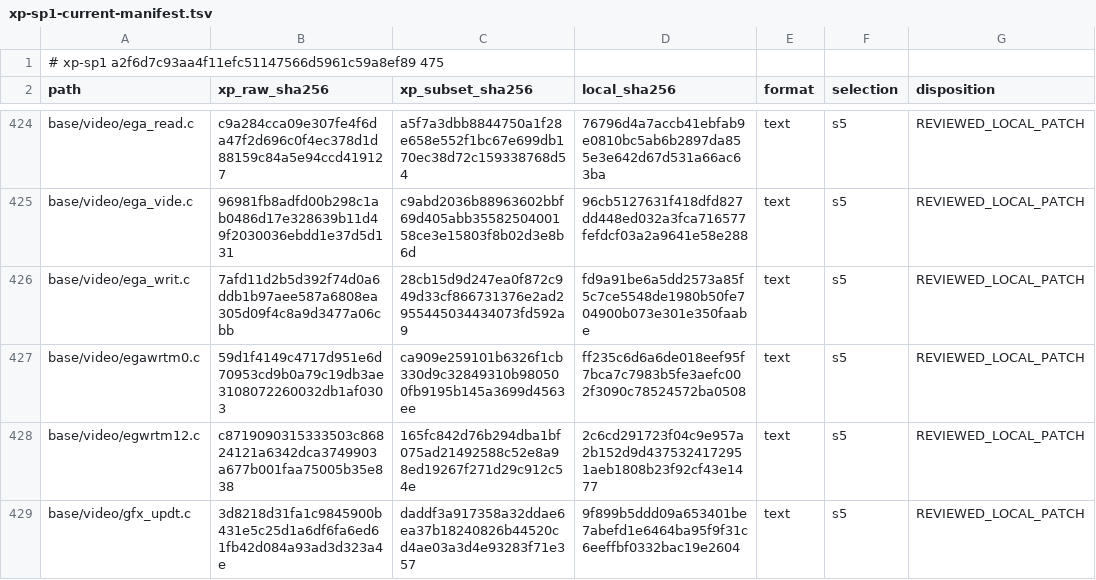
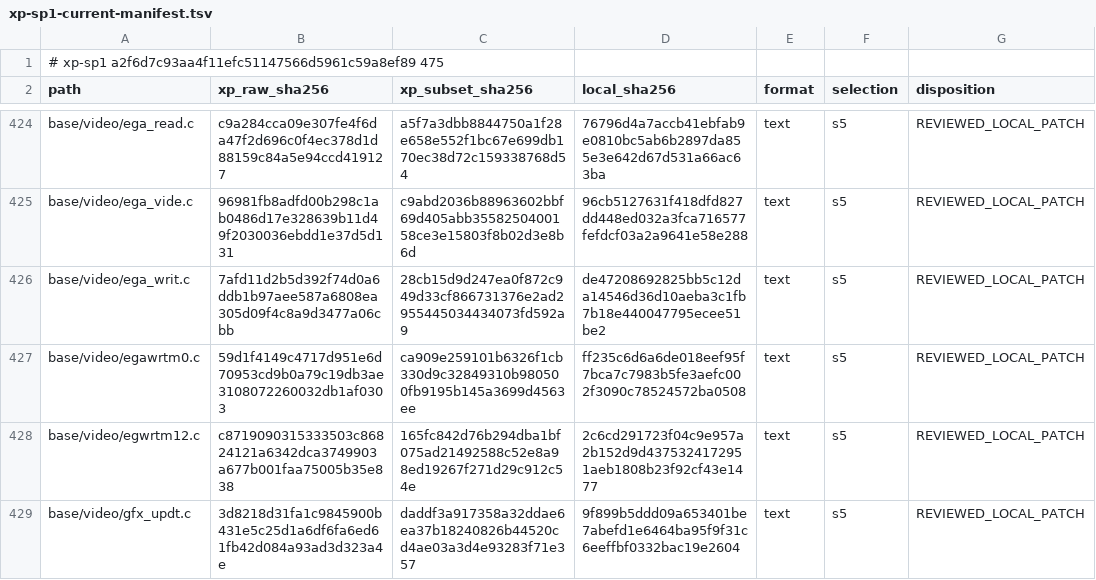
Before and after one commit to cshaxu/softpc, a TSV file: docs/etc/evidence/softpc/xp-sp1-current-manifest.tsv, drawn as a sheet; only a part is shown, gaps mark what is left out.

```diff
--- a/docs/etc/evidence/softpc/xp-sp1-current-manifest.tsv
+++ b/docs/etc/evidence/softpc/xp-sp1-current-manifest.tsv
@@ -425,3 +425,3 @@ base/video/ega_read.c	c9a284cca09e307fe4f6da47f2d696c0f4ec378d1d88159c84a5e94ccd
 base/video/ega_vide.c	96981fb8adfd00b298c1ab0486d17e328639b11d49f2030036ebdd1e37d5d131	c9abd2036b88963602bbf69d405abb3558250400158ce3e15803f8b02d3e8b6d	96cb5127631f418dfd827dd448ed032a3fca716577fefdcf03a2a9641e58e288	text	s5	REVIEWED_LOCAL_PATCH
-base/video/ega_writ.c	7afd11d2b5d392f74d0a6ddb1b97aee587a6808ea305d09f4c8a9d3477a06cbb	28cb15d9d247ea0f872c949d33cf866731376e2ad2955445034434073fd592a9	fd9a91be6a5dd2573a85f5c7ce5548de1980b50fe704900b073e301e350faabe	text	s5	REVIEWED_LOCAL_PATCH
+base/video/ega_writ.c	7afd11d2b5d392f74d0a6ddb1b97aee587a6808ea305d09f4c8a9d3477a06cbb	28cb15d9d247ea0f872c949d33cf866731376e2ad2955445034434073fd592a9	de47208692825bb5c12da14546d36d10aeba3c1fb7b18e440047795ecee51be2	text	s5	REVIEWED_LOCAL_PATCH
 base/video/egawrtm0.c	59d1f4149c4717d951e6d70953cd9b0a79c19db3ae3108072260032db1af0303	ca909e259101b6326f1cb330d9c32849310b980500fb9195b145a3699d4563ee	ff235c6d6a6de018eef95f7bca7c7983b5fe3aefc002f3090c78524572ba0508	text	s5	REVIEWED_LOCAL_PATCH
```
Also changed, not shown: 7 other files.
